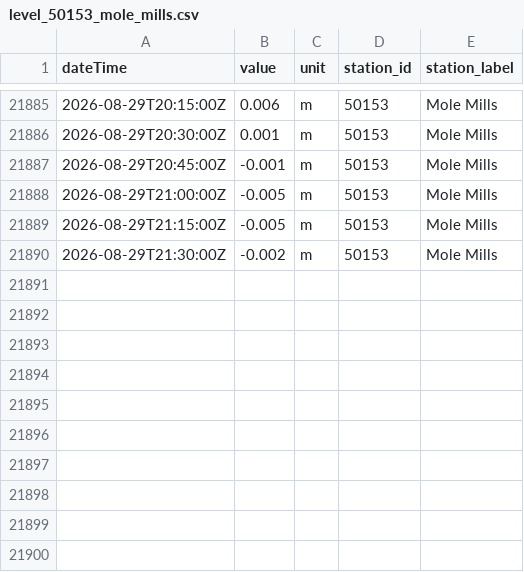
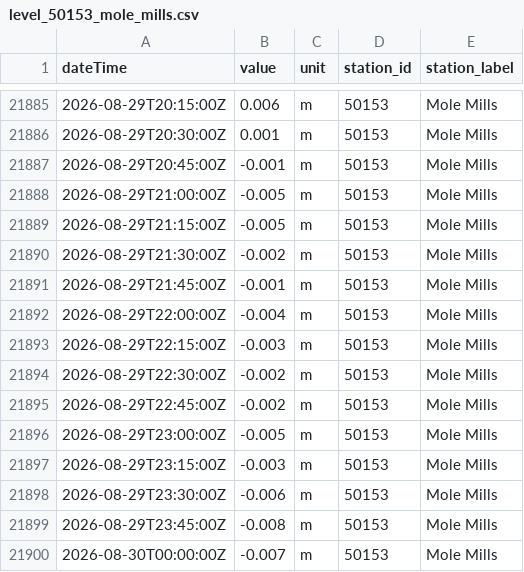
Before and after one commit to aallan/floodwatch, a CSV file: data/level_50153_mole_mills.csv, drawn as a sheet; only a part is shown, gaps mark what is left out; the diff names each change by its address in the sheet, - before the commit and + after, or states it on an @@ line.

```diff
--- a/data/level_50153_mole_mills.csv
+++ b/data/level_50153_mole_mills.csv
+row 21891: 2026-08-29T21:45:00Z | -0.001 | m | 50153 | Mole Mills
+row 21892: 2026-08-29T22:00:00Z | -0.004 | m | 50153 | Mole Mills
+row 21893: 2026-08-29T22:15:00Z | -0.003 | m | 50153 | Mole Mills
+row 21894: 2026-08-29T22:30:00Z | -0.002 | m | 50153 | Mole Mills
+row 21895: 2026-08-29T22:45:00Z | -0.002 | m | 50153 | Mole Mills
+row 21896: 2026-08-29T23:00:00Z | -0.005 | m | 50153 | Mole Mills
+row 21897: 2026-08-29T23:15:00Z | -0.003 | m | 50153 | Mole Mills
+row 21898: 2026-08-29T23:30:00Z | -0.006 | m | 50153 | Mole Mills
+row 21899: 2026-08-29T23:45:00Z | -0.008 | m | 50153 | Mole Mills
+row 21900: 2026-08-30T00:00:00Z | -0.007 | m | 50153 | Mole Mills
```
Also changed, not shown: data/level_50115_woodleigh.csv, data/level_50119_taw_bridge.csv, 15 other files.
